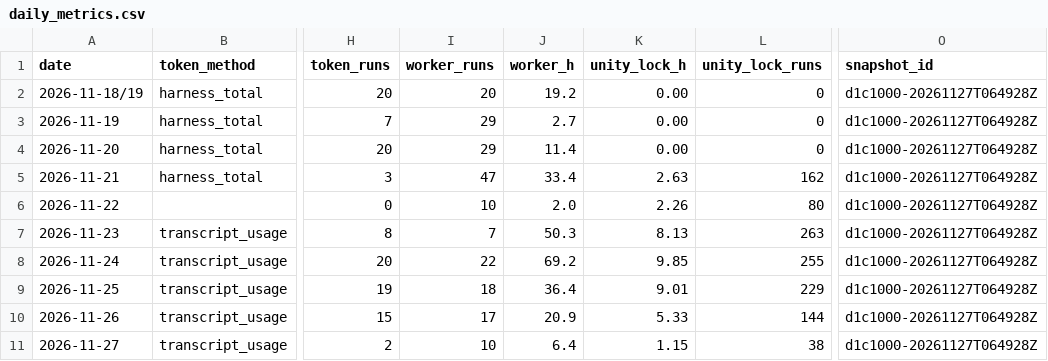
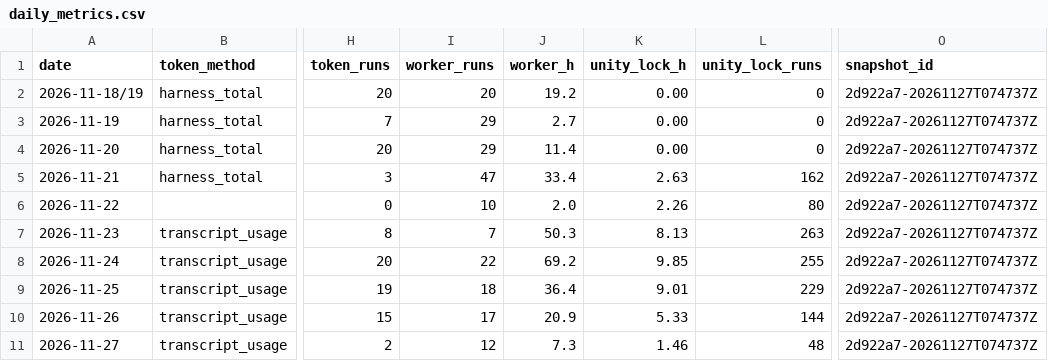
Before and after one commit to ksatriadipo/idle-space-courier-dashboard, a CSV file: data/daily_metrics.csv, drawn as a sheet; only a part is shown, gaps mark what is left out; the diff names each change by its address in the sheet, - before the commit and + after, or states it on an @@ line.

```diff
--- a/data/daily_metrics.csv
+++ b/data/daily_metrics.csv
-O2:O11 (snapshot_id): d1c1000-20261127T064928Z
+O2:O11 (snapshot_id): 2d922a7-20261127T074737Z
-I11 (worker_runs): 10
+I11 (worker_runs): 12
-J11 (worker_h): 6.4
+J11 (worker_h): 7.3
-K11 (unity_lock_h): 1.15
+K11 (unity_lock_h): 1.46
-L11 (unity_lock_runs): 38
+L11 (unity_lock_runs): 48
```
Also changed, not shown: data/decisions.csv, data/git_sync.csv, 7 other files.
